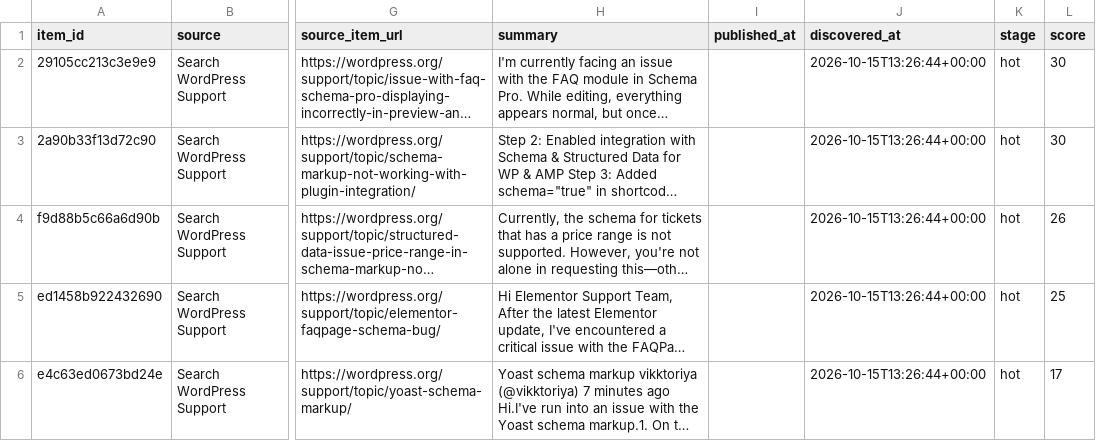
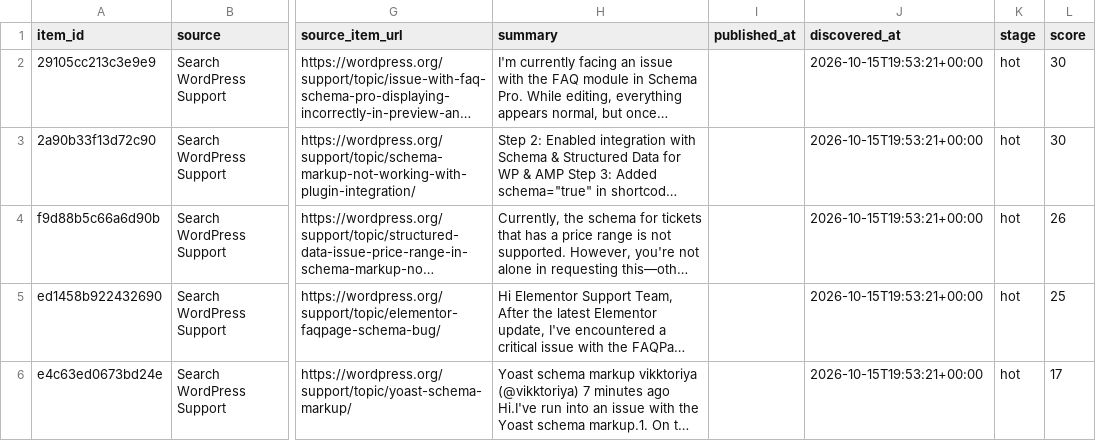
Before and after one commit to Giwaetti/schema-radar-agent-version-2, a CSV file: data/leads.csv, drawn as a sheet; only a part is shown, gaps mark what is left out; long unchanged cells end in …; the diff names each change by its address in the sheet, - before the commit and + after, or states it on an @@ line.

```diff
--- a/data/leads.csv
+++ b/data/leads.csv
-J2:J6 (discovered_at): 2026-10-15T13:26:44+00:00
+J2:J6 (discovered_at): 2026-10-15T19:53:21+00:00
```
Also changed, not shown: data/sales_queue.csv, 4 other files.
